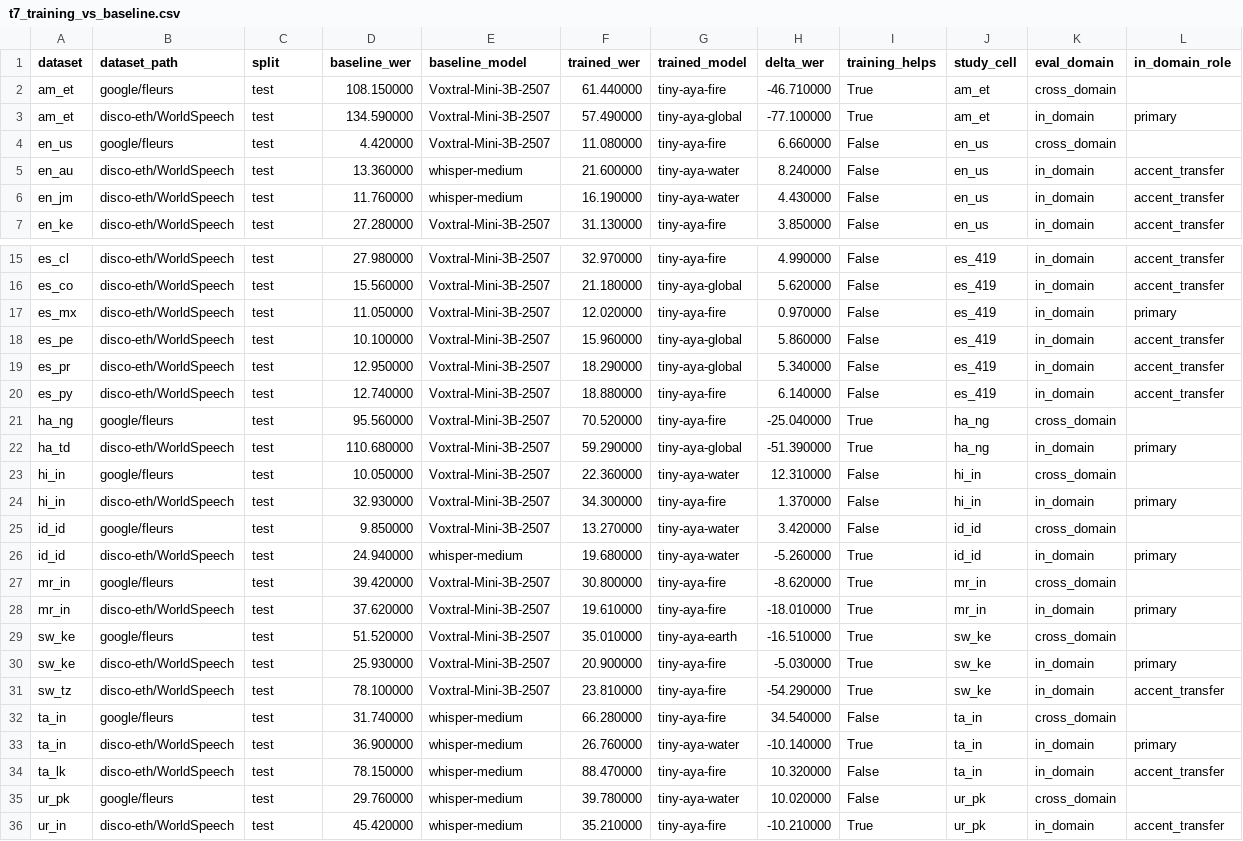
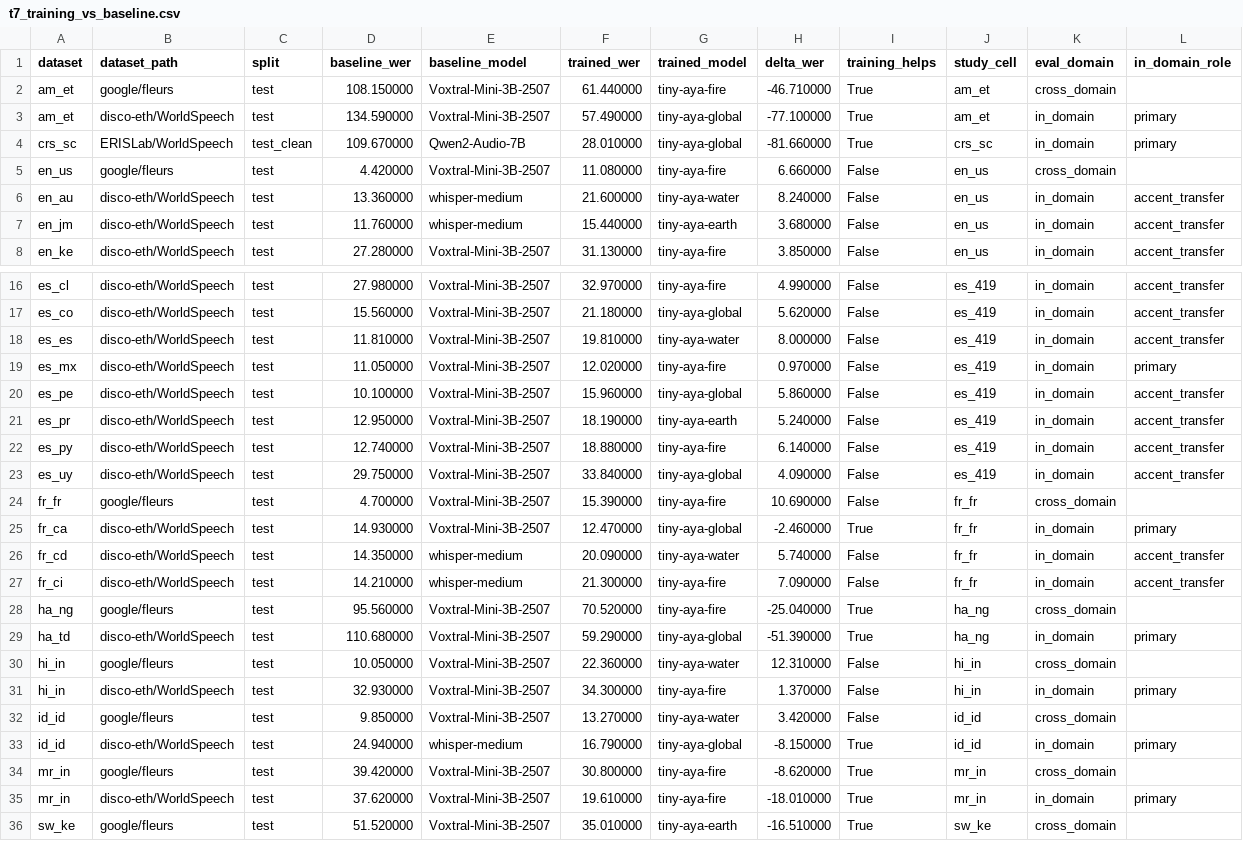
Before and after one commit to arkel23/LALMDecoderAnalysis, a CSV file: results_all/acc/t7_training_vs_baseline.csv, drawn as a sheet; only a part is shown, gaps mark what is left out; the shorter side is filled out with more unchanged rows.

```diff
--- a/results_all/acc/t7_training_vs_baseline.csv
+++ b/results_all/acc/t7_training_vs_baseline.csv
@@ -3,5 +3,6 @@ am_et,google/fleurs,test,108.150000,Voxtral-Mini-3B-2507,61.440000,tiny-aya-fire
 am_et,disco-eth/WorldSpeech,test,134.590000,Voxtral-Mini-3B-2507,57.490000,tiny-aya-global,-77.100000,True,am_et,in_domain,primary
+crs_sc,ERISLab/WorldSpeech,test_clean,109.670000,Qwen2-Audio-7B,28.010000,tiny-aya-global,-81.660000,True,crs_sc,in_domain,primary
 en_us,google/fleurs,test,4.420000,Voxtral-Mini-3B-2507,11.080000,tiny-aya-fire,6.660000,False,en_us,cross_domain,
 en_au,disco-eth/WorldSpeech,test,13.360000,whisper-medium,21.600000,tiny-aya-water,8.240000,False,en_us,in_domain,accent_transfer
-en_jm,disco-eth/WorldSpeech,test,11.760000,whisper-medium,16.190000,tiny-aya-water,4.430000,False,en_us,in_domain,accent_transfer
+en_jm,disco-eth/WorldSpeech,test,11.760000,whisper-medium,15.440000,tiny-aya-earth,3.680000,False,en_us,in_domain,accent_transfer
 en_ke,disco-eth/WorldSpeech,test,27.280000,Voxtral-Mini-3B-2507,31.130000,tiny-aya-fire,3.850000,False,en_us,in_domain,accent_transfer
@@ -16,6 +17,12 @@ es_cl,disco-eth/WorldSpeech,test,27.980000,Voxtral-Mini-3B-2507,32.970000,tiny-a
 es_co,disco-eth/WorldSpeech,test,15.560000,Voxtral-Mini-3B-2507,21.180000,tiny-aya-global,5.620000,False,es_419,in_domain,accent_transfer
+es_es,disco-eth/WorldSpeech,test,11.810000,Voxtral-Mini-3B-2507,19.810000,tiny-aya-water,8.000000,False,es_419,in_domain,accent_transfer
 es_mx,disco-eth/WorldSpeech,test,11.050000,Voxtral-Mini-3B-2507,12.020000,tiny-aya-fire,0.970000,False,es_419,in_domain,primary
 es_pe,disco-eth/WorldSpeech,test,10.100000,Voxtral-Mini-3B-2507,15.960000,tiny-aya-global,5.860000,False,es_419,in_domain,accent_transfer
-es_pr,disco-eth/WorldSpeech,test,12.950000,Voxtral-Mini-3B-2507,18.290000,tiny-aya-global,5.340000,False,es_419,in_domain,accent_transfer
+es_pr,disco-eth/WorldSpeech,test,12.950000,Voxtral-Mini-3B-2507,18.190000,tiny-aya-earth,5.240000,False,es_419,in_domain,accent_transfer
 es_py,disco-eth/WorldSpeech,test,12.740000,Voxtral-Mini-3B-2507,18.880000,tiny-aya-fire,6.140000,False,es_419,in_domain,accent_transfer
+es_uy,disco-eth/WorldSpeech,test,29.750000,Voxtral-Mini-3B-2507,33.840000,tiny-aya-global,4.090000,False,es_419,in_domain,accent_transfer
+fr_fr,google/fleurs,test,4.700000,Voxtral-Mini-3B-2507,15.390000,tiny-aya-fire,10.690000,False,fr_fr,cross_domain,
+fr_ca,disco-eth/WorldSpeech,test,14.930000,Voxtral-Mini-3B-2507,12.470000,tiny-aya-global,-2.460000,True,fr_fr,in_domain,primary
+fr_cd,disco-eth/WorldSpeech,test,14.350000,whisper-medium,20.090000,tiny-aya-water,5.740000,False,fr_fr,in_domain,accent_transfer
+fr_ci,disco-eth/WorldSpeech,test,14.210000,whisper-medium,21.300000,tiny-aya-fire,7.090000,False,fr_fr,in_domain,accent_transfer
 ha_ng,google/fleurs,test,95.560000,Voxtral-Mini-3B-2507,70.520000,tiny-aya-fire,-25.040000,True,ha_ng,cross_domain,
@@ -25,3 +32,3 @@ hi_in,disco-eth/WorldSpeech,test,32.930000,Voxtral-Mini-3B-2507,34.300000,tiny-a
 id_id,google/fleurs,test,9.850000,Voxtral-Mini-3B-2507,13.270000,tiny-aya-water,3.420000,False,id_id,cross_domain,
-id_id,disco-eth/WorldSpeech,test,24.940000,whisper-medium,19.680000,tiny-aya-water,-5.260000,True,id_id,in_domain,primary
+id_id,disco-eth/WorldSpeech,test,24.940000,whisper-medium,16.790000,tiny-aya-global,-8.150000,True,id_id,in_domain,primary
 mr_in,google/fleurs,test,39.420000,Voxtral-Mini-3B-2507,30.800000,tiny-aya-fire,-8.620000,True,mr_in,cross_domain,
```
Also changed, not shown: results_all/acc/t11_accent_by_language.csv, results_all/acc/t11_accent_correlations.csv, 10 other files.
